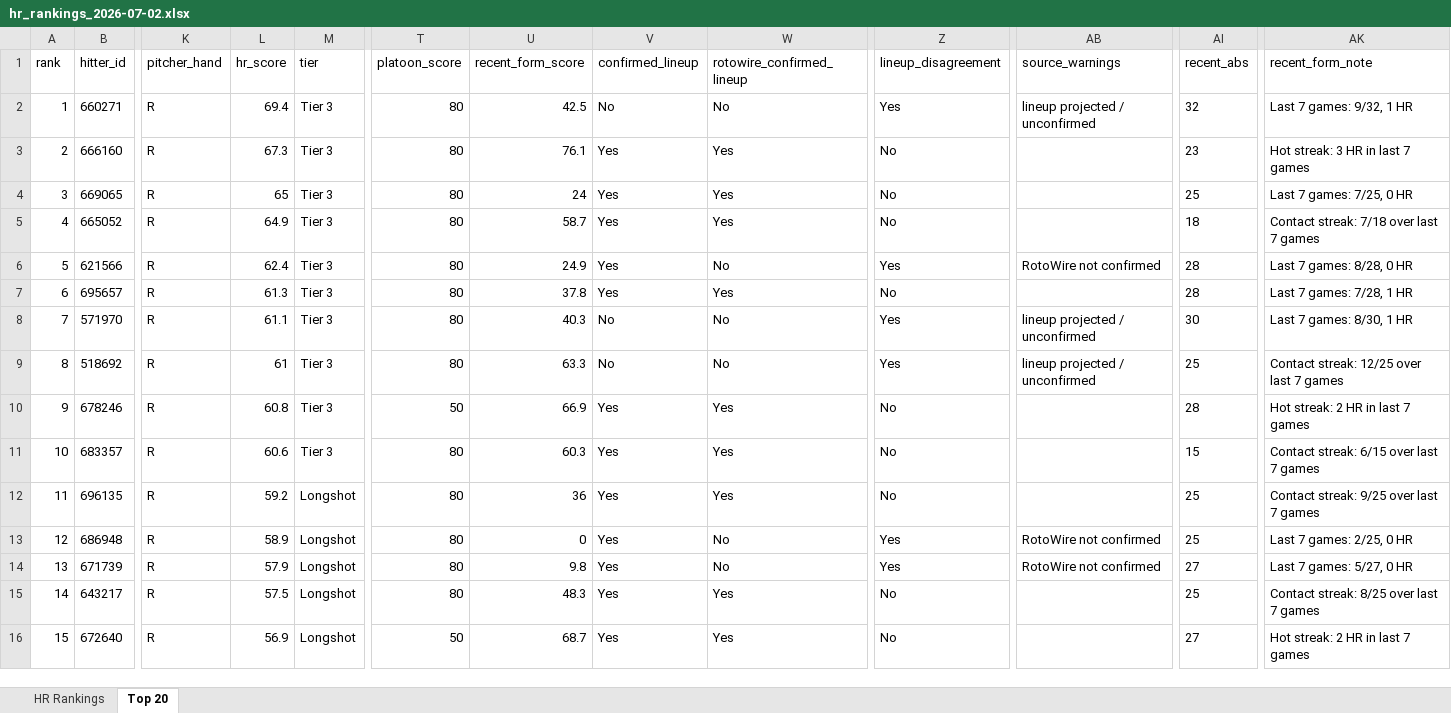
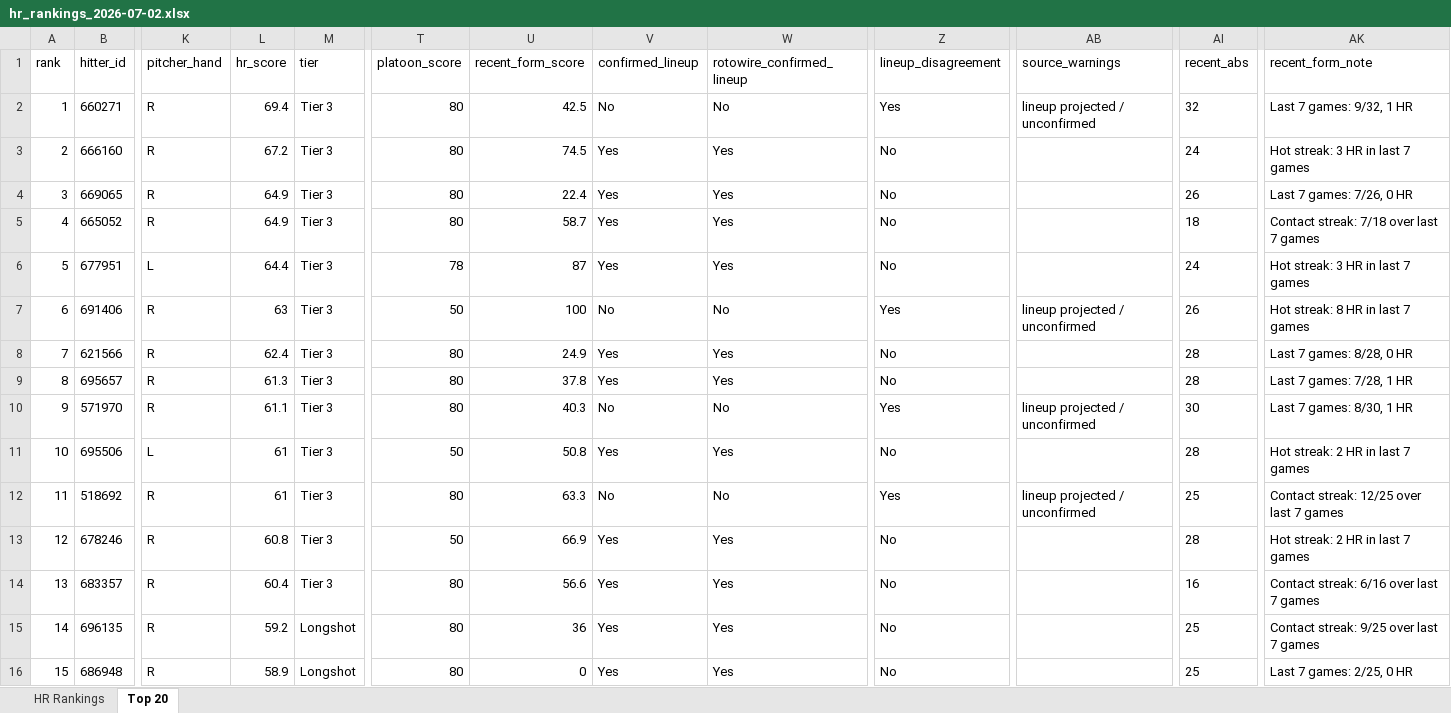
Before and after one commit to etbell28/hitter-tool, an Excel workbook: outputs/daily/hr_rankings_2026-07-02.xlsx, sheet Top 20, drawn as a sheet; only a part is shown, gaps mark what is left out; values as stored, in another font and other column widths than the file's, no borders; removed rows and columns are numbered as before the commit, all else as after; rows hold the shown columns only; the diff covers the shown part only; the diff names each change by its address in the sheet, - before the commit and + after, or states it on an @@ line.

```diff
--- a/outputs/daily/hr_rankings_2026-07-02.xlsx (sheet Top 20)
+++ b/outputs/daily/hr_rankings_2026-07-02.xlsx (sheet Top 20)
-L3 (hr_score): 67.3
+L3 (hr_score): 67.2
-U3 (recent_form_score): 76.1
+U3 (recent_form_score): 74.5
-AI3 (recent_abs): 23
+AI3 (recent_abs): 24
-L4 (hr_score): 65
+L4 (hr_score): 64.9
-U4 (recent_form_score): 24
+U4 (recent_form_score): 22.4
-AI4 (recent_abs): 25
+AI4 (recent_abs): 26
-AK4 (recent_form_note): Last 7 games: 7/25, 0 HR
+AK4 (recent_form_note): Last 7 games: 7/26, 0 HR
+row 6: 5 | 677951 | L | 64.4 | Tier 3 | 78 | 87 | Yes | Yes | No |  | 24 | Hot streak: 3 HR in last 7 games
+row 7: 6 | 691406 | R | 63 | Tier 3 | 50 | 100 | No | No | Yes | lineup projected / unconfirmed | 26 | Hot streak: 8 HR in last 7 games
-A8 (rank): 5
+A8 (rank): 7
-W8 (rotowire_confirmed_lineup): No
+W8 (rotowire_confirmed_lineup): Yes
-Z8 (lineup_disagreement): Yes
+Z8 (lineup_disagreement): No
-AB8 (source_warnings): RotoWire not confirmed
+AB8 (source_warnings): (empty)
-A9 (rank): 6
+A9 (rank): 8
-A10 (rank): 7
+A10 (rank): 9
+row 11: 10 | 695506 | L | 61 | Tier 3 | 50 | 50.8 | Yes | Yes | No |  | 28 | Hot streak: 2 HR in last 7 games
-A12 (rank): 8
+A12 (rank): 11
-A13 (rank): 9
+A13 (rank): 12
-A14 (rank): 10
+A14 (rank): 13
-L14 (hr_score): 60.6
+L14 (hr_score): 60.4
-U14 (recent_form_score): 60.3
+U14 (recent_form_score): 56.6
-AI14 (recent_abs): 15
+AI14 (recent_abs): 16
-AK14 (recent_form_note): Contact streak: 6/15 over last 7 games
+AK14 (recent_form_note): Contact streak: 6/16 over last 7 games
-A15 (rank): 11
+A15 (rank): 14
-A16 (rank): 12
+A16 (rank): 15
-W16 (rotowire_confirmed_lineup): No
+W16 (rotowire_confirmed_lineup): Yes
-Z16 (lineup_disagreement): Yes
+Z16 (lineup_disagreement): No
-AB16 (source_warnings): RotoWire not confirmed
+AB16 (source_warnings): (empty)
-row 14: 13 | 671739 | R | 57.9 | Longshot | 80 | 9.8 | Yes | No | Yes | RotoWire not confirmed | 27 | Last 7 games: 5/27, 0 HR
-row 15: 14 | 643217 | R | 57.5 | Longshot | 80 | 48.3 | Yes | Yes | No |  | 25 | Contact streak: 8/25 over last 7 games
-row 16: 15 | 672640 | R | 56.9 | Longshot | 50 | 68.7 | Yes | Yes | No |  | 27 | Hot streak: 2 HR in last 7 games
```
Also changed, not shown: 230 edited cells elsewhere in this sheet, sheet HR Rankings, outputs/daily/hr_rankings_2026-07-02_full.xlsx, outputs/hr_rankings.xlsx, 9 other files.
